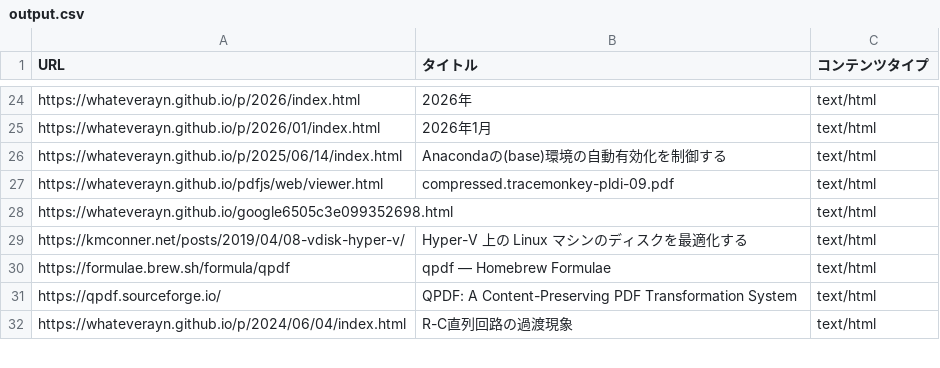
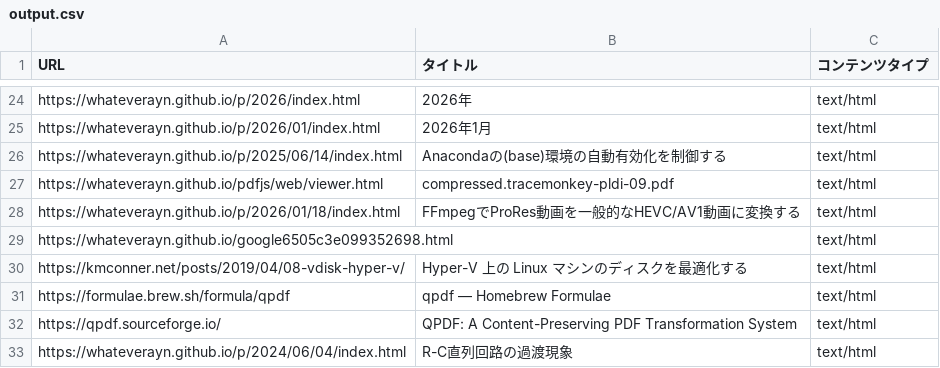
Before and after one commit to Whateverayn/whateverayn.github.io, a CSV file: docs/output.csv, drawn as a sheet; only a part is shown, gaps mark what is left out; the diff names each change by its address in the sheet, - before the commit and + after, or states it on an @@ line.

Commit message:
Add article: FFmpegでProRes動画を一般的なHEVC/AV1動画に変換する
- docs/p/2026/01/18/index.html: New article about converting ProRes to HEVC/AV1 using FFmpeg.
- docs/p/2026/01/index.html: Update monthly index.
- docs/index.html: Update recent articles list.
- cache.csv, docs/output.csv: Update metadata.

```diff
--- a/docs/output.csv
+++ b/docs/output.csv
+row 28: https://whateverayn.github.io/p/2026/01/18/index.html | FFmpegでProRes動画を一般的なHEVC/AV1動画に変換する | text/html
```
Also changed, not shown: cache.csv, 3 other files.
